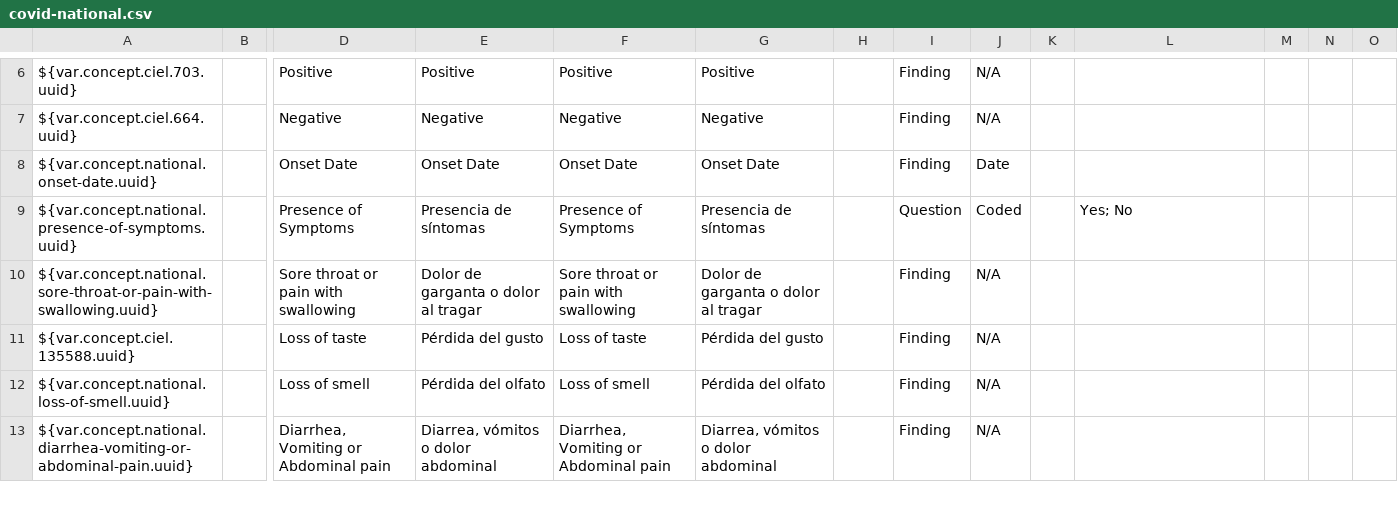
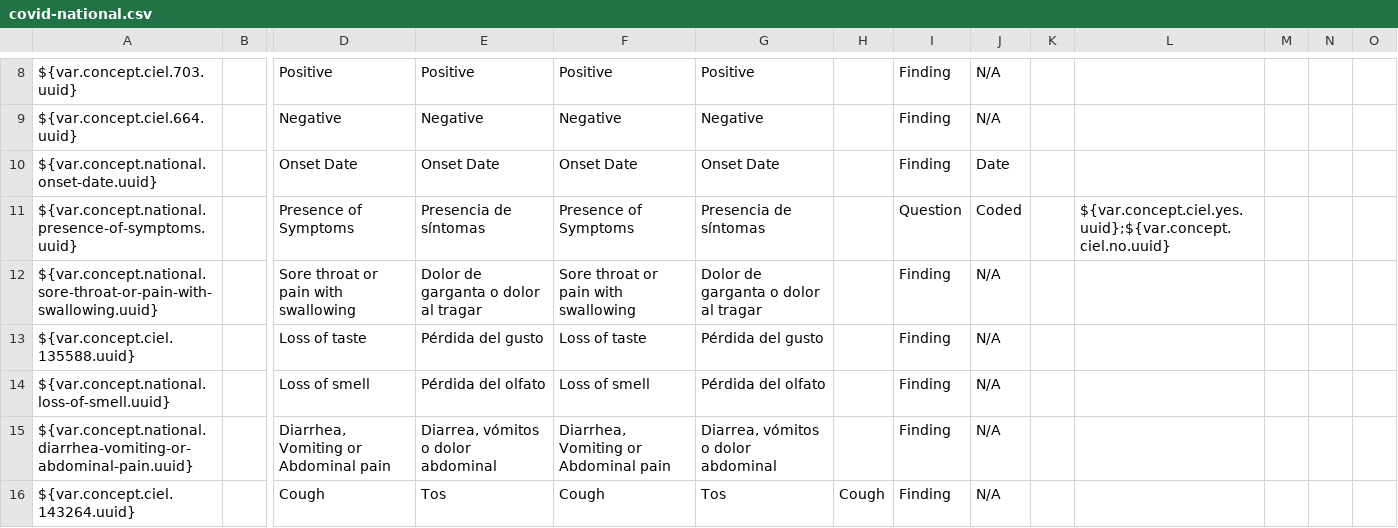
Before and after one commit to IntelliSOFT-Consulting/liberia-emr, a CSV file: content-packages/content-liberia-national/configuration/backend_configuration/concepts/covid-national.csv, drawn as a sheet; only a part is shown, gaps mark what is left out; addresses are those after the commit; rows hold the shown columns only; the diff covers the shown part only; the diff names each change by its address in the sheet, - before the commit and + after, or states it on an @@ line.

Commit message:
feat: update concept metadata and answer references

```diff
--- a/content-packages/content-liberia-national/configuration/backend_configuration/concepts/covid-national.csv
+++ b/content-packages/content-liberia-national/configuration/backend_configuration/concepts/covid-national.csv
-L11: Yes; No
+L11: ${var.concept.ciel.yes.uuid};${var.concept.ciel.no.uuid}
+row 16: ${var.concept.ciel.143264.uuid} |  | Cough | Tos | Cough | Tos | Cough | Finding | N/A
```
Also changed, not shown: 4 added rows and 1 edited cell elsewhere in this file, content-packages/content-liberia-mch/configuration/backend_configuration/concepts/concepts-mch.csv, content-packages/content-liberia-national/configuration/backend_configuration/concepts/concepts-national.csv, 1 other file.
